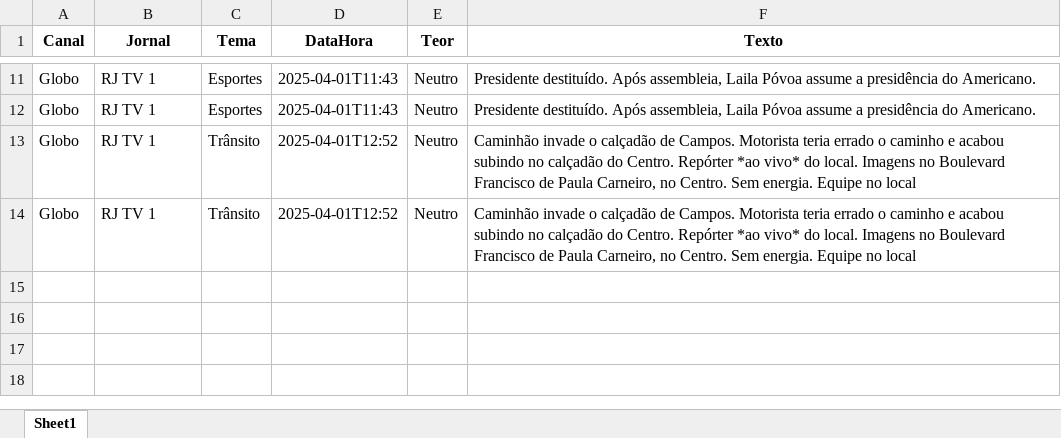
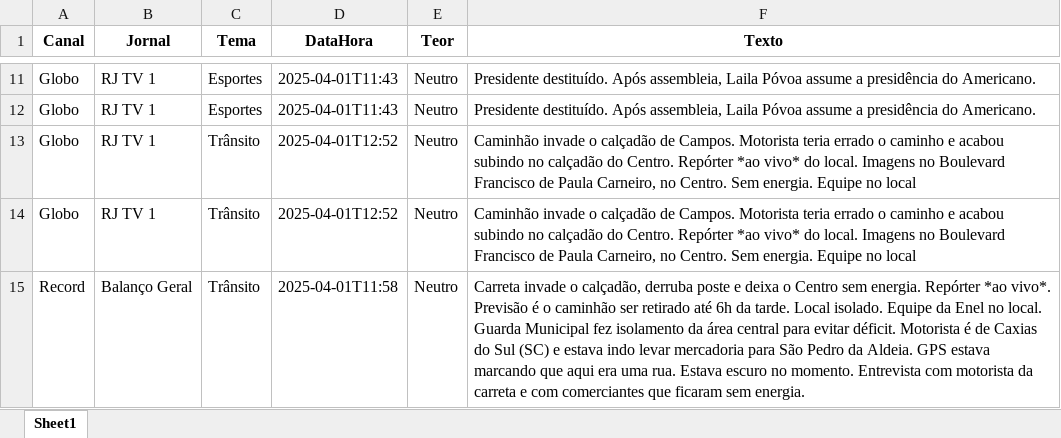
Before and after one commit to Marocosz/webdashtv, an Excel workbook: dados.xlsx, sheet Sheet1, drawn as a sheet; only a part is shown, gaps mark what is left out; values as stored, in another font and other column widths than the file's, no borders; the diff names each change by its address in the sheet, - before the commit and + after, or states it on an @@ line.

Commit message:
Atualização automática do arquivo Excel

```diff
--- a/dados.xlsx (sheet Sheet1)
+++ b/dados.xlsx (sheet Sheet1)
+row 15: Record | Balanço Geral | Trânsito | 2025-04-01T11:58 | Neutro | Carreta invade o calçadão, derruba poste e deixa o Centro sem energia. Repórter *ao vivo*. Previsão é o caminhão ser retirado até 6h da tarde. Local isolado. Equipe da Enel no local. Guarda Municipal fez isolamento da área central para evitar déficit. Motorista é de Caxias do Sul (SC) e estava indo levar mercadoria para São Pedro da Aldeia. GPS estava marcando que aqui era uma rua. Estava escuro no momento. Entrevista com motorista da carreta e com comerciantes que ficaram sem energia.
```
